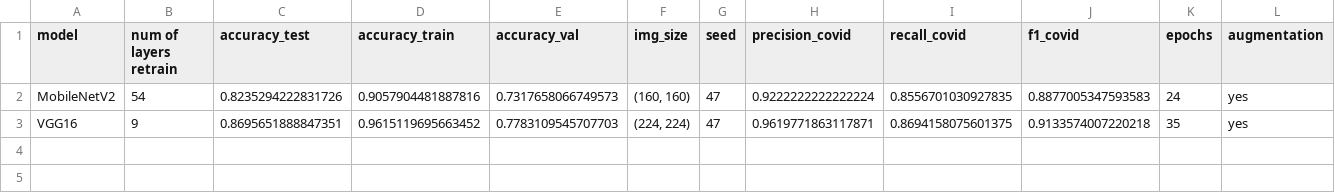
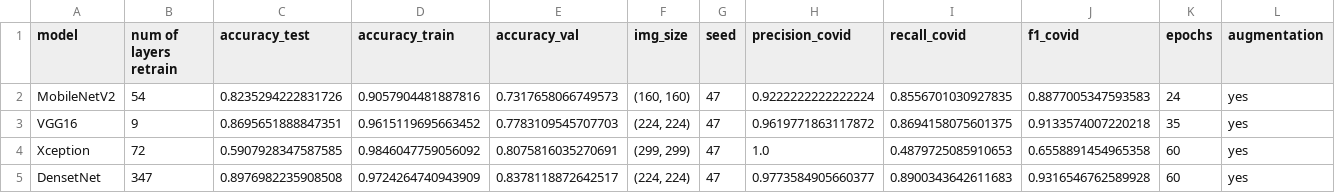
Before and after one commit to silveiraluiza/rn-cin-covid, a CSV file: output/models_evaluation.csv, drawn as a sheet.

```diff
--- a/output/models_evaluation.csv
+++ b/output/models_evaluation.csv
@@ -2,2 +2,4 @@ model,num of layers retrain,accuracy_test,accuracy_train,accuracy_val,img_size,s
 MobileNetV2,54,0.8235294222831726,0.9057904481887816,0.7317658066749573,"(160, 160)",47,0.9222222222222224,0.8556701030927835,0.8877005347593583,24,yes
-VGG16,9,0.8695651888847351,0.9615119695663452,0.7783109545707703,"(224, 224)",47,0.9619771863117871,0.8694158075601375,0.9133574007220218,35,yes
+VGG16,9,0.8695651888847351,0.9615119695663452,0.7783109545707703,"(224, 224)",47,0.9619771863117872,0.8694158075601375,0.9133574007220218,35,yes
+Xception,72,0.5907928347587585,0.9846047759056092,0.8075816035270691,"(299, 299)",47,1.0,0.4879725085910653,0.6558891454965358,60,yes
+DensetNet,347,0.8976982235908508,0.9724264740943909,0.8378118872642517,"(224, 224)",47,0.9773584905660377,0.8900343642611683,0.9316546762589928,60,yes
```
Also changed, not shown: 5 other files.
